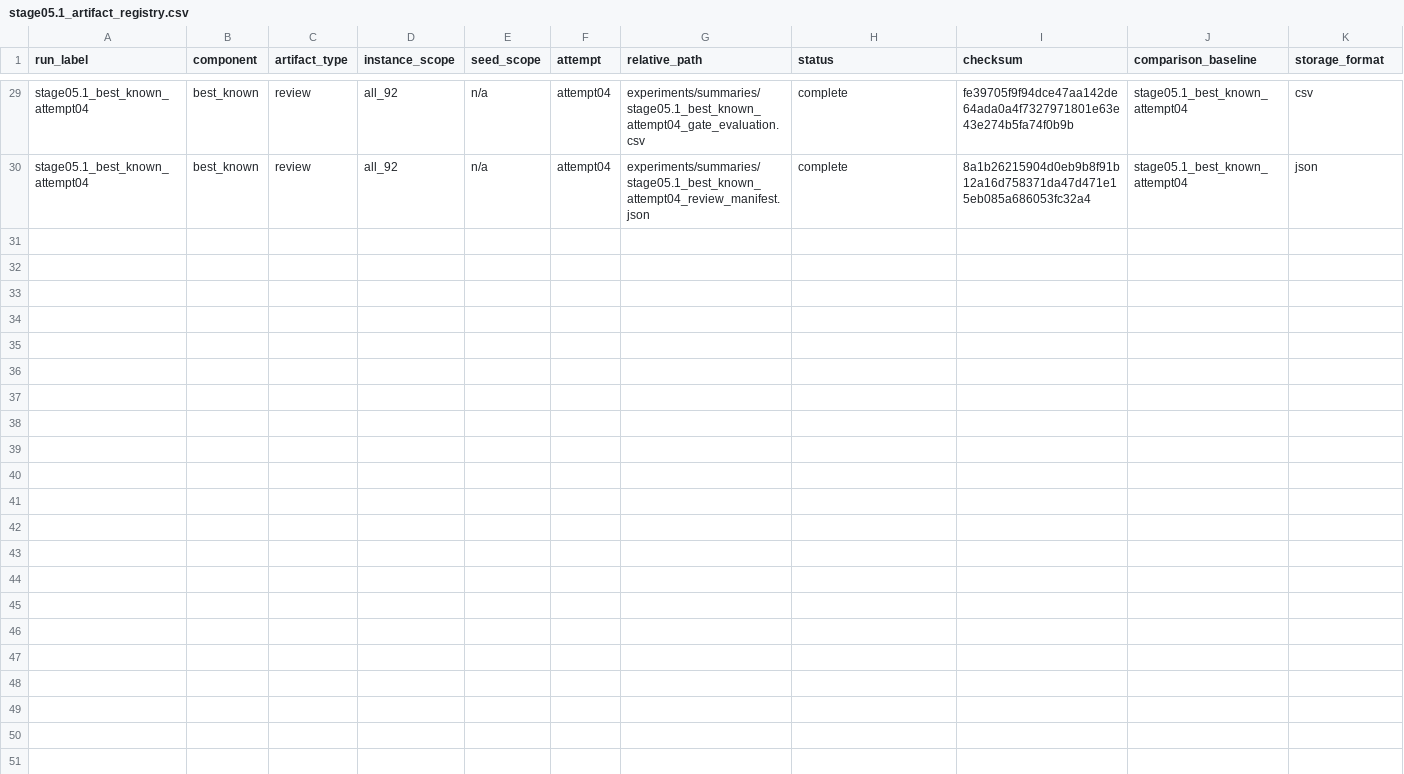
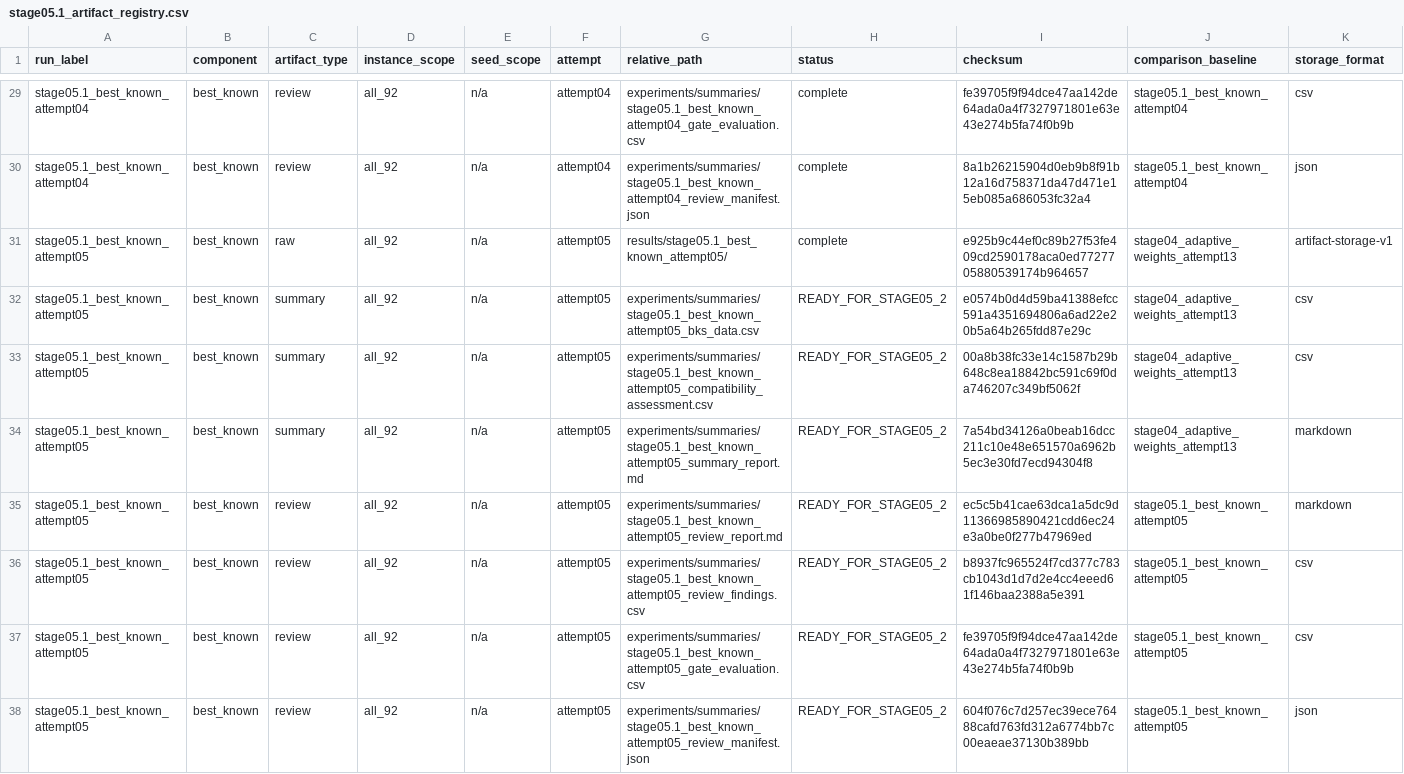
Before and after one commit to 0neblaze/FURP-2026-Yiyang-GUO-EVRP-TW, a CSV file: experiments/registries/stage05.1_artifact_registry.csv, drawn as a sheet; only a part is shown, gaps mark what is left out; rows hold the shown columns only; the diff names each change by its address in the sheet, - before the commit and + after, or states it on an @@ line.

Commit message:
publish(stage05.1): accept v5 BKS evidence

```diff
--- a/experiments/registries/stage05.1_artifact_registry.csv
+++ b/experiments/registries/stage05.1_artifact_registry.csv
+row 31: stage05.1_best_known_attempt05 | best_known | raw | all_92 | n/a | attempt05 | results/stage05.1_best_known_attempt05/ | complete | e925b9c44ef0c89b27f53fe409cd2590178aca0ed7727705880539174b964657 | stage04_adaptive_weights_attempt13 | artifact-storage-v1
+row 32: stage05.1_best_known_attempt05 | best_known | summary | all_92 | n/a | attempt05 | experiments/summaries/stage05.1_best_known_attempt05_bks_data.csv | READY_FOR_STAGE05_2 | e0574b0d4d59ba41388efcc591a4351694806a6ad22e20b5a64b265fdd87e29c | stage04_adaptive_weights_attempt13 | csv
+row 33: stage05.1_best_known_attempt05 | best_known | summary | all_92 | n/a | attempt05 | experiments/summaries/stage05.1_best_known_attempt05_compatibility_assessment.csv | READY_FOR_STAGE05_2 | 00a8b38fc33e14c1587b29b648c8ea18842bc591c69f0da746207c349bf5062f | stage04_adaptive_weights_attempt13 | csv
+row 34: stage05.1_best_known_attempt05 | best_known | summary | all_92 | n/a | attempt05 | experiments/summaries/stage05.1_best_known_attempt05_summary_report.md | READY_FOR_STAGE05_2 | 7a54bd34126a0beab16dcc211c10e48e651570a6962b5ec3e30fd7ecd94304f8 | stage04_adaptive_weights_attempt13 | markdown
+row 35: stage05.1_best_known_attempt05 | best_known | review | all_92 | n/a | attempt05 | experiments/summaries/stage05.1_best_known_attempt05_review_report.md | READY_FOR_STAGE05_2 | ec5c5b41cae63dca1a5dc9d11366985890421cdd6ec24e3a0be0f277b47969ed | stage05.1_best_known_attempt05 | markdown
+row 36: stage05.1_best_known_attempt05 | best_known | review | all_92 | n/a | attempt05 | experiments/summaries/stage05.1_best_known_attempt05_review_findings.csv | READY_FOR_STAGE05_2 | b8937fc965524f7cd377c783cb1043d1d7d2e4cc4eeed61f146baa2388a5e391 | stage05.1_best_known_attempt05 | csv
+row 37: stage05.1_best_known_attempt05 | best_known | review | all_92 | n/a | attempt05 | experiments/summaries/stage05.1_best_known_attempt05_gate_evaluation.csv | READY_FOR_STAGE05_2 | fe39705f9f94dce47aa142de64ada0a4f7327971801e63e43e274b5fa74f0b9b | stage05.1_best_known_attempt05 | csv
+row 38: stage05.1_best_known_attempt05 | best_known | review | all_92 | n/a | attempt05 | experiments/summaries/stage05.1_best_known_attempt05_review_manifest.json | READY_FOR_STAGE05_2 | 604f076c7d257ec39ece76488cafd763fd312a6774bb7c00eaeae37130b389bb | stage05.1_best_known_attempt05 | json
```
Also changed, not shown: 11 other files.
